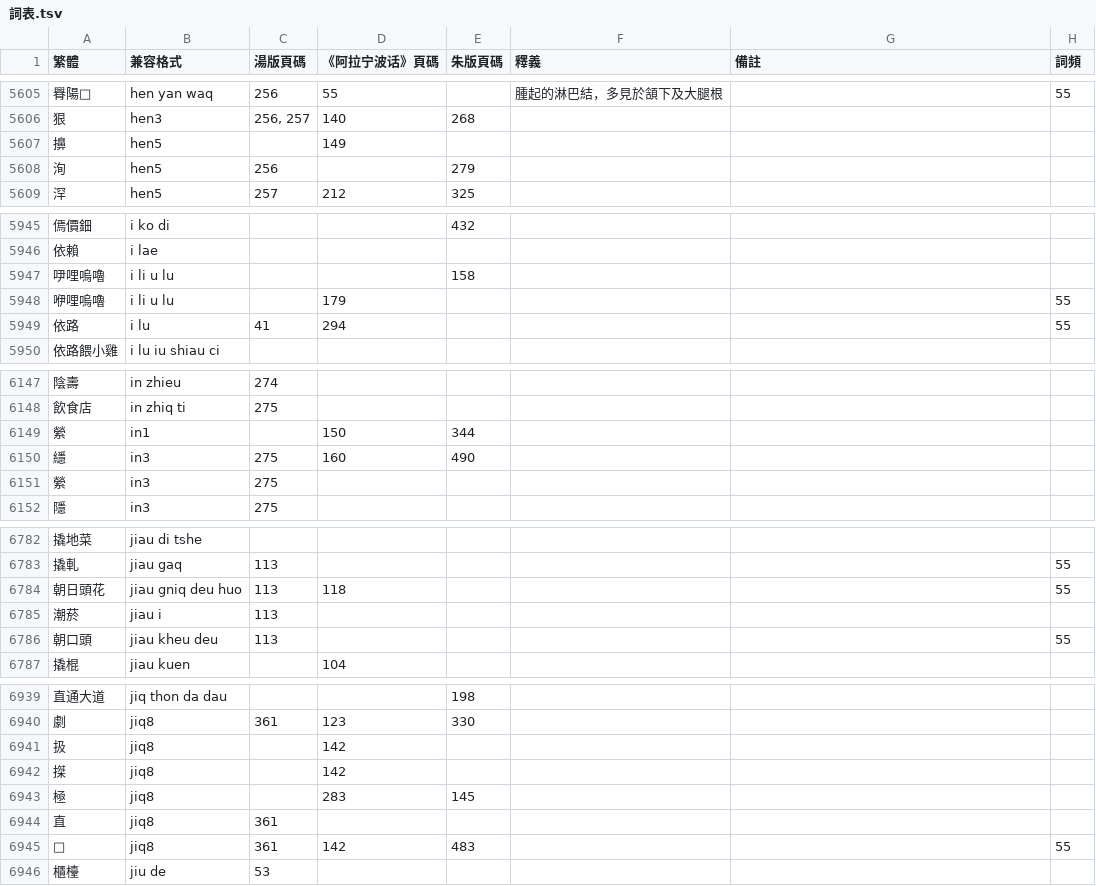
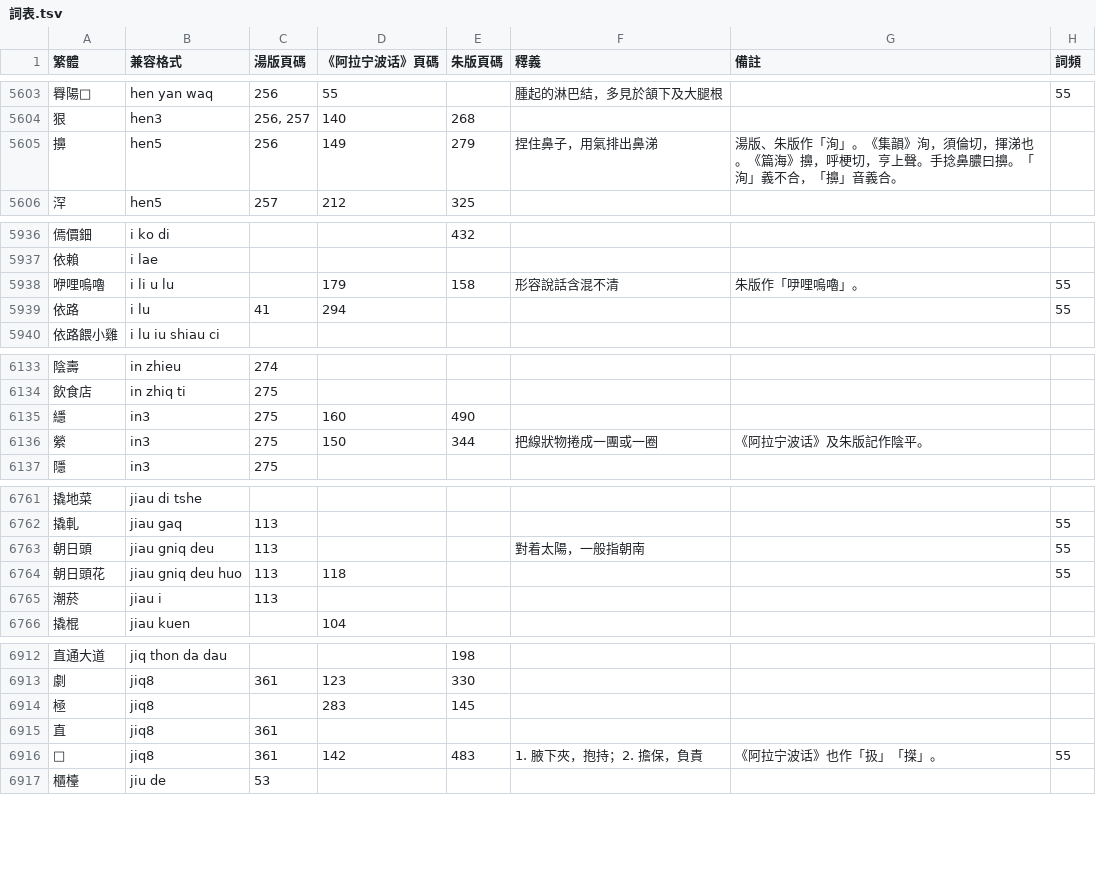
Before and after one commit to ionkaon/dictionary, a TSV file: 詞表.tsv, drawn as a sheet; only a part is shown, gaps mark what is left out; the diff covers the shown part only.

Commit message:
perf(字表, 詞表): 漢郎頭, 蚶子口棉鞋, 擤, 吼...
* 漢郎頭/-hei- laon deu/
* 蚶子口棉鞋/-hei- tsy kheu mi gha/
* 擤: 捏住鼻子，用氣排出鼻涕。湯版、朱版作「洵」。《集韻》洵，須倫切，揮涕也。《篇海》擤，呼梗切，亨上聲。手捻鼻膿曰擤。「洵」義不合，「擤」音義合。
* 吼: 急迫；着急。朱版標爲陰上聲。
* 花癲大糊/-huo ti da wu/
* 花: 1. 棉花；2. 兌秤星；3. 稍睡一會兒；4. 好色。義 3 湯版作「呵（同音替代）」。
* 花: 動詞。用花言巧語說服人。湯版記爲陰平。
* 華: 用刀劃割瓜果、魚肉等而不使斷裂。湯版作「花」。
* 咿哩嗚嚕: 形容說話含混不清。朱版作「吚哩嗚嚕」。
* 幽: 1. 藏；2. 形容詞。風、火、聲音等微弱。義 1 《阿拉宁波话》記爲陰去調。
* 應許/-in shiu/
* 縈: 把線狀物捲成一團或一圈。《阿拉宁波话》及朱版記作陰平。
* 擁: 同情。《阿拉宁波话》與朱版記爲陰上。
* 一定不移: 確定不變。《阿拉宁波话》作「一定不易」。
* 仍規: 依舊。朱版作「仍歸」。
* 凚: 因受寒或受驚而哆嗦。《阿拉宁波话》也作「噤」。
* 極刻: 最少；最低限度。朱版作「極克」。
* 𢷒: 1. 腋下夾，抱持；2. 擔保，負責。《阿拉宁波话》也作「扱」「搩」。
* +甬江閒話, 一架
* -火赤蜒, 火食, 花杆, 抑手抑腳, 一轉一迴, 直直, 藍接接, 近手弗
* 餧 -> 餵, 朝口頭 -> 朝日頭, 成攏 -> 凌攏, 癟兮兮 -> 癟稀稀

```diff
--- a/詞表.tsv
+++ b/詞表.tsv
@@ -5606,4 +5604,3 @@
 狠	hen3	256, 257	140	268			
-擤	hen5		149				
-洵	hen5	256		279			
+擤	hen5	256	149	279	捏住鼻子，用氣排出鼻涕	湯版、朱版作「洵」。《集韻》洵，須倫切，揮涕也。《篇海》擤，呼梗切，亨上聲。手捻鼻膿曰擤。「洵」義不合，「擤」音義合。	
 浫	hen5	257	212	325			
@@ -5946,4 +5937,3 @@
 依賴	i lae						
-吚哩嗚嚕	i li u lu			158			
-咿哩嗚嚕	i li u lu		179				55
+咿哩嗚嚕	i li u lu		179	158	形容說話含混不清	朱版作「吚哩嗚嚕」。	55
 依路	i lu	41	294				55
@@ -6148,5 +6134,4 @@
 飲食店	in zhiq ti	275					
-縈	in1		150	344			
 䌥	in3	275	160	490			
-縈	in3	275					
+縈	in3	275	150	344	把線狀物捲成一團或一圈	《阿拉宁波话》及朱版記作陰平。	
 隱	in3	275					
@@ -6783,5 +6762,5 @@
 撬軋	jiau gaq	113					55
+朝日頭	jiau gniq deu	113			對着太陽，一般指朝南		55
 朝日頭花	jiau gniq deu huo	113	118				55
 潮菸	jiau i	113					
-朝口頭	jiau kheu deu	113					55
 撬棍	jiau kuen		104				
@@ -6940,7 +6913,5 @@
 劇	jiq8	361	123	330			
-扱	jiq8		142				
-搩	jiq8		142				
 極	jiq8		283	145			
 直	jiq8	361					
-𢷒	jiq8	361	142	483			55
+𢷒	jiq8	361	142	483	1. 腋下夾，抱持；2. 擔保，負責	《阿拉宁波话》也作「扱」「搩」。	55
 櫃檯	jiu de	53					
```
Also changed, not shown: 3 added rows, 28 removed rows and 52 edited cells elsewhere in this file, 字表.tsv.
